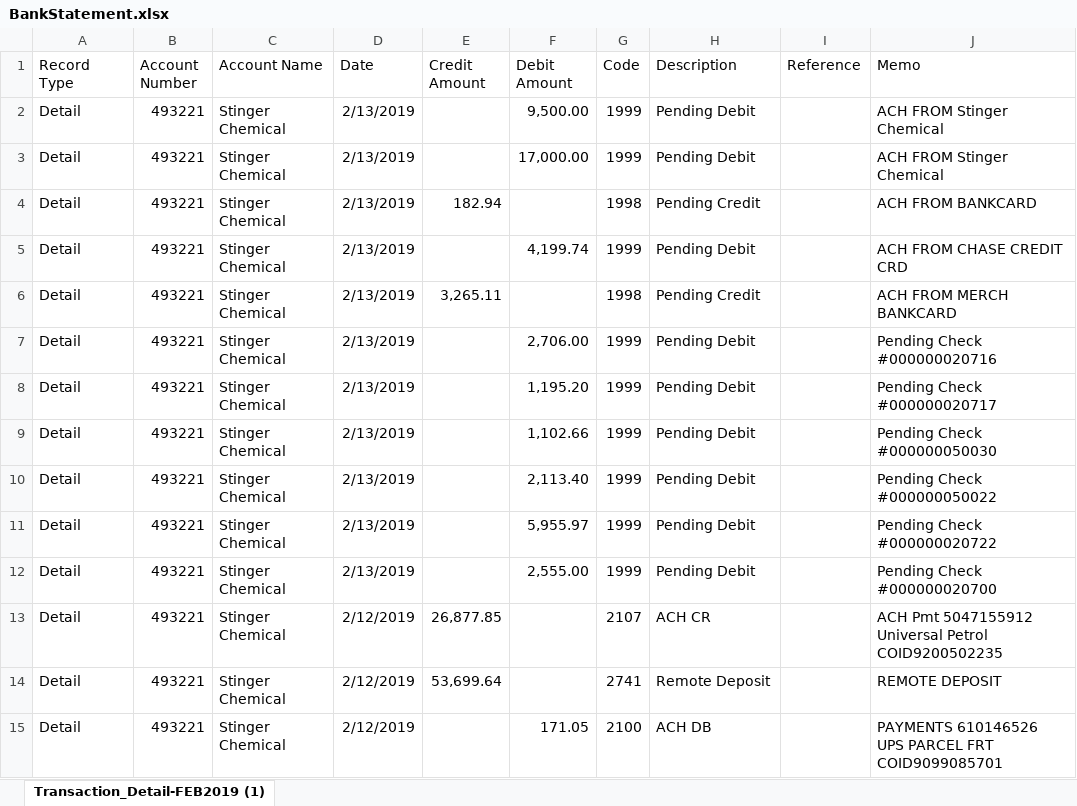
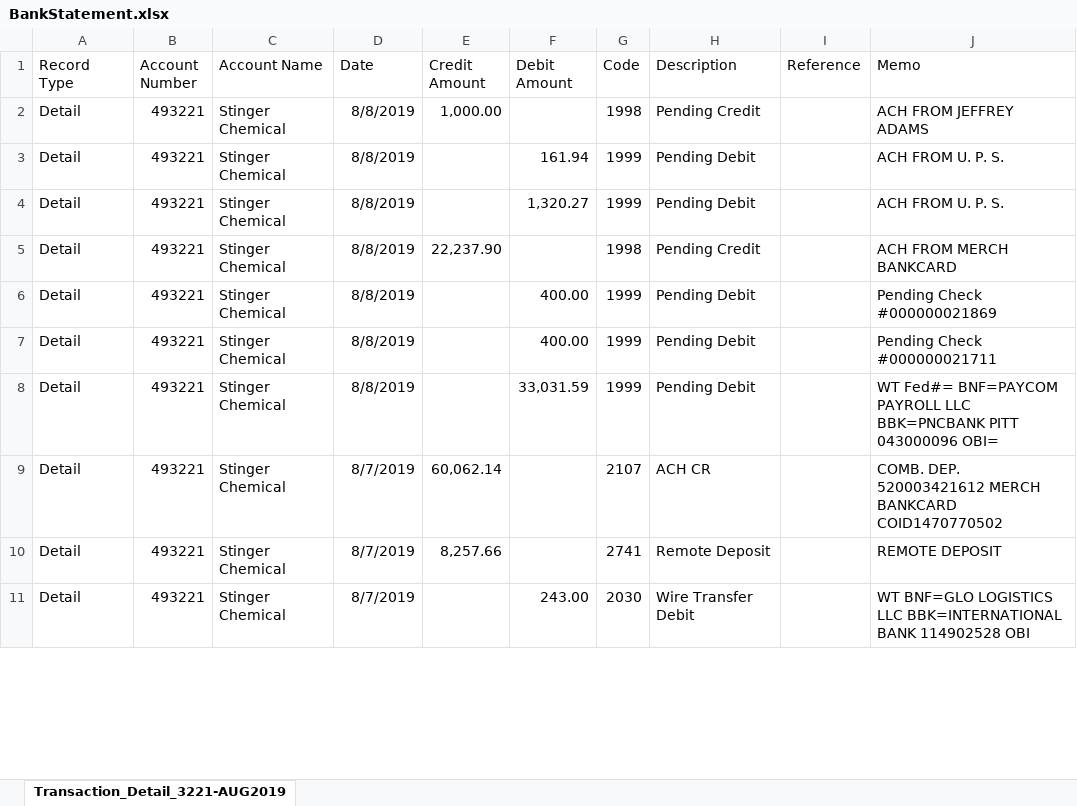
Before and after one commit to uniznguyen/bankreconciliation, an Excel workbook: BankStatement.xlsx, sheet Transaction_Detail_3221-AUG2019, drawn as a sheet; only a part is shown; values as stored, in another font and other column widths than the file's, no borders; removed rows and columns are numbered as before the commit, all else as after; the diff covers the shown part only; the diff names each change by its address in the sheet, - before the commit and + after, or states it on an @@ line.

```diff
--- a/BankStatement.xlsx (sheet Transaction_Detail_3221-AUG2019)
+++ b/BankStatement.xlsx (sheet Transaction_Detail_3221-AUG2019)
-sheet tab: Transaction_Detail-FEB2019 (1)
+sheet tab: Transaction_Detail_3221-AUG2019
-D2:D3 (Date): 2/13/2019
+D2:D3 (Date): 8/8/2019
-E2 (Credit Amount): (empty)
+E2 (Credit Amount): 1,000.00
-F2 (Debit Amount): 9,500.00
+F2 (Debit Amount): (empty)
-G2 (Code): 1999
+G2 (Code): 1998
-H2 (Description): Pending Debit
+H2 (Description): Pending Credit
-J2 (Memo): ACH FROM Stinger Chemical
+J2 (Memo): ACH FROM JEFFREY ADAMS
-F3 (Debit Amount): 17,000.00
+F3 (Debit Amount): 161.94
-J3 (Memo): ACH FROM Stinger Chemical
+J3 (Memo): ACH FROM U. P. S.
-row 4: Detail | 493221 | Stinger Chemical | 2/13/2019 | 182.94 |  | 1998 | Pending Credit |  | ACH FROM BANKCARD
-D4:D8 (Date): 2/13/2019
+D4:D8 (Date): 8/8/2019
-F4 (Debit Amount): 4,199.74
+F4 (Debit Amount): 1,320.27
-J4 (Memo): ACH FROM CHASE CREDIT CRD
+J4 (Memo): ACH FROM U. P. S.
-E5 (Credit Amount): 3,265.11
+E5 (Credit Amount): 22,237.90
-F6 (Debit Amount): 2,706.00
+F6 (Debit Amount): 400.00
-J6 (Memo): Pending Check #000000020716
+J6 (Memo): Pending Check #000000021869
-F7 (Debit Amount): 1,195.20
+F7 (Debit Amount): 400.00
-J7 (Memo): Pending Check #000000020717
+J7 (Memo): Pending Check #000000021711
-F8 (Debit Amount): 1,102.66
+F8 (Debit Amount): 33,031.59
-J8 (Memo): Pending Check #000000050030
+J8 (Memo): WT Fed#= BNF=PAYCOM PAYROLL LLC BBK=PNCBANK PITT 043000096 OBI=
-row 10: Detail | 493221 | Stinger Chemical | 2/13/2019 |  | 2,113.40 | 1999 | Pending Debit |  | Pending Check #000000050022
-row 11: Detail | 493221 | Stinger Chemical | 2/13/2019 |  | 5,955.97 | 1999 | Pending Debit |  | Pending Check #000000020722
-row 12: Detail | 493221 | Stinger Chemical | 2/13/2019 |  | 2,555.00 | 1999 | Pending Debit |  | Pending Check #000000020700
-D9:D11 (Date): 2/12/2019
+D9:D11 (Date): 8/7/2019
-E9 (Credit Amount): 26,877.85
+E9 (Credit Amount): 60,062.14
-J9 (Memo): ACH Pmt 5047155912 Universal Petrol COID9200502235
+J9 (Memo): COMB. DEP. 520003421612 MERCH BANKCARD COID1470770502
-E10 (Credit Amount): 53,699.64
+E10 (Credit Amount): 8,257.66
-F11 (Debit Amount): 171.05
+F11 (Debit Amount): 243.00
-G11 (Code): 2100
+G11 (Code): 2030
-H11 (Description): ACH DB
+H11 (Description): Wire Transfer Debit
-J11 (Memo): PAYMENTS 610146526 UPS PARCEL FRT COID9099085701
+J11 (Memo): WT BNF=GLO LOGISTICS LLC BBK=INTERNATIONAL BANK 114902528 OBI
```
Also changed, not shown: other rows of this sheet, Reconciliation.xlsx, 1 other file.
